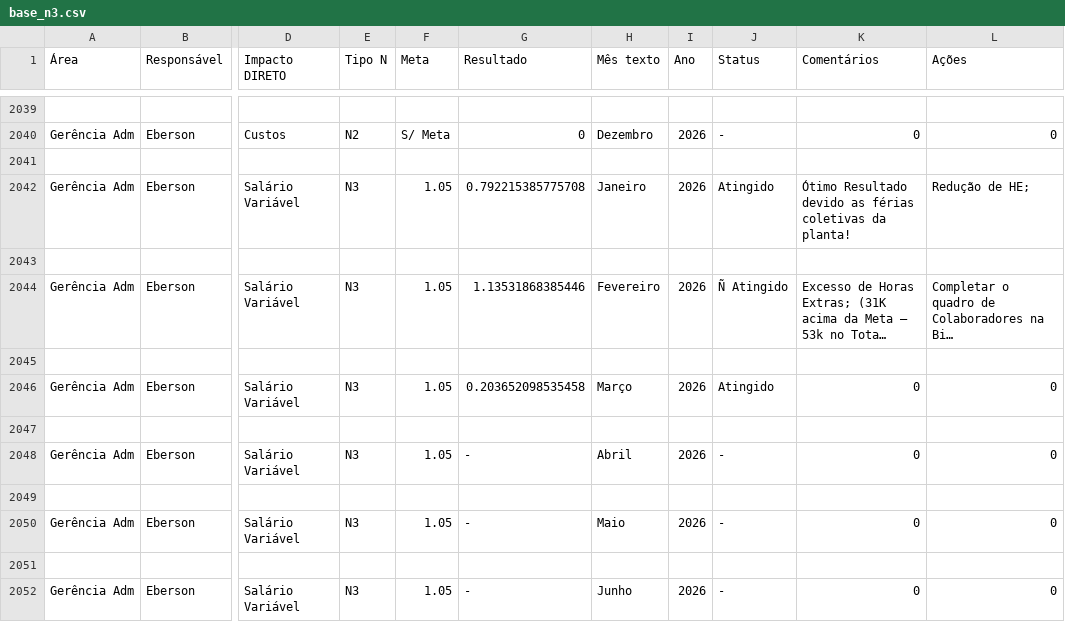
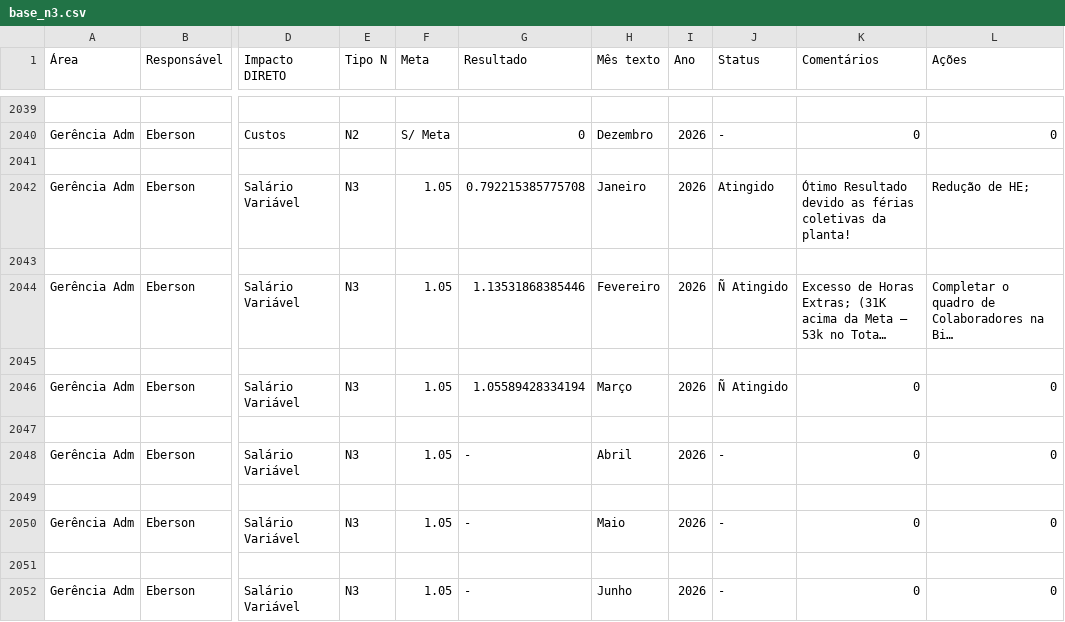
Before and after one commit to SGIBIZA/Painel-de-Metas-BIZA, a CSV file: base_n3.csv, drawn as a sheet; only a part is shown, gaps mark what is left out; long unchanged cells end in …; the diff names each change by its address in the sheet, - before the commit and + after, or states it on an @@ line.

```diff
--- a/base_n3.csv
+++ b/base_n3.csv
-G2046 (Resultado): 0.203652098535458
+G2046 (Resultado): 1.05589428334194
-J2046 (Status): Atingido
+J2046 (Status): Ñ Atingido
```
Also changed, not shown: Painel_metas_BIZA.csv.
